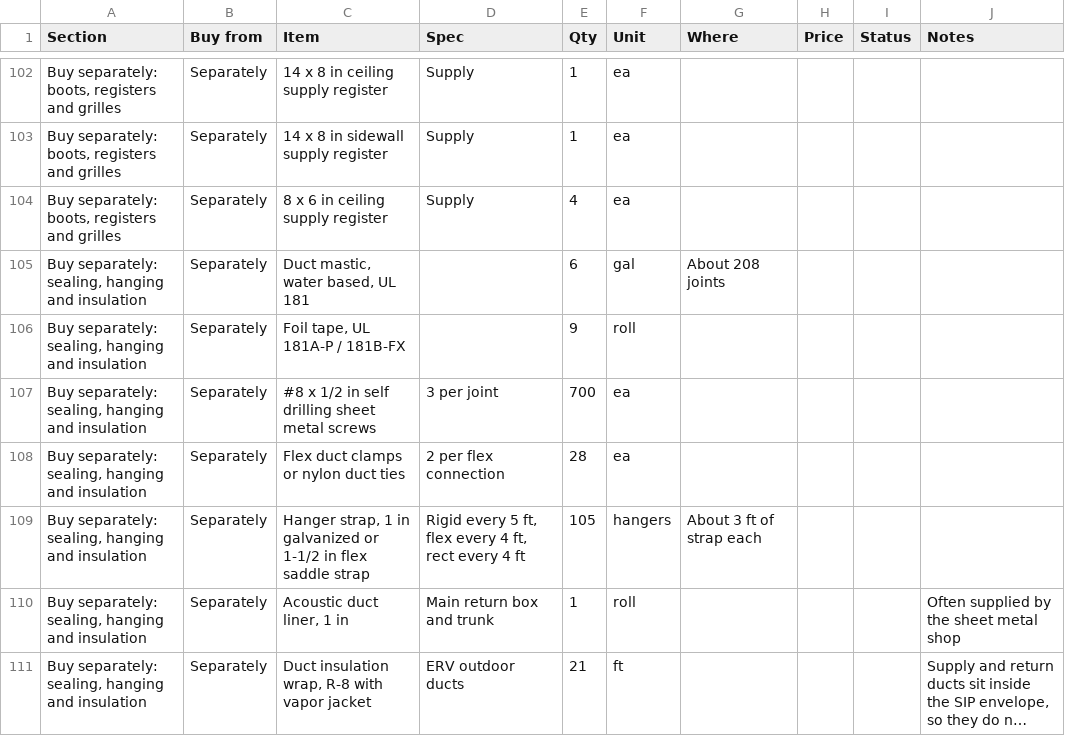
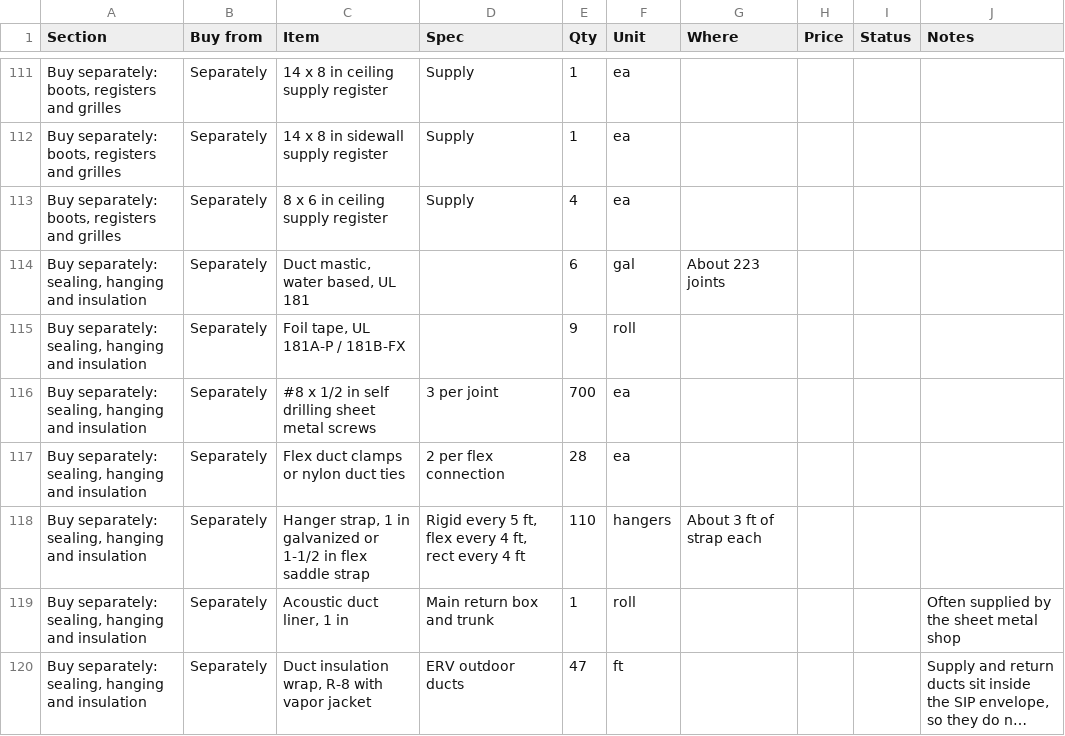
Before and after one commit to mullinmax/house, a CSV file: docs/hvac-bom.csv, drawn as a sheet; only a part is shown, gaps mark what is left out; long unchanged cells end in …; addresses are those after the commit; the diff covers the shown part only; the diff names each change by its address in the sheet, - before the commit and + after, or states it on an @@ line.

```diff
--- a/docs/hvac-bom.csv
+++ b/docs/hvac-bom.csv
-G114 (Where): About 208 joints
+G114 (Where): About 223 joints
-E118 (Qty): 105
+E118 (Qty): 110
-E120 (Qty): 21
+E120 (Qty): 47
```
Also changed, not shown: 9 added rows and 1 edited cell elsewhere in this file, 6 other files.
